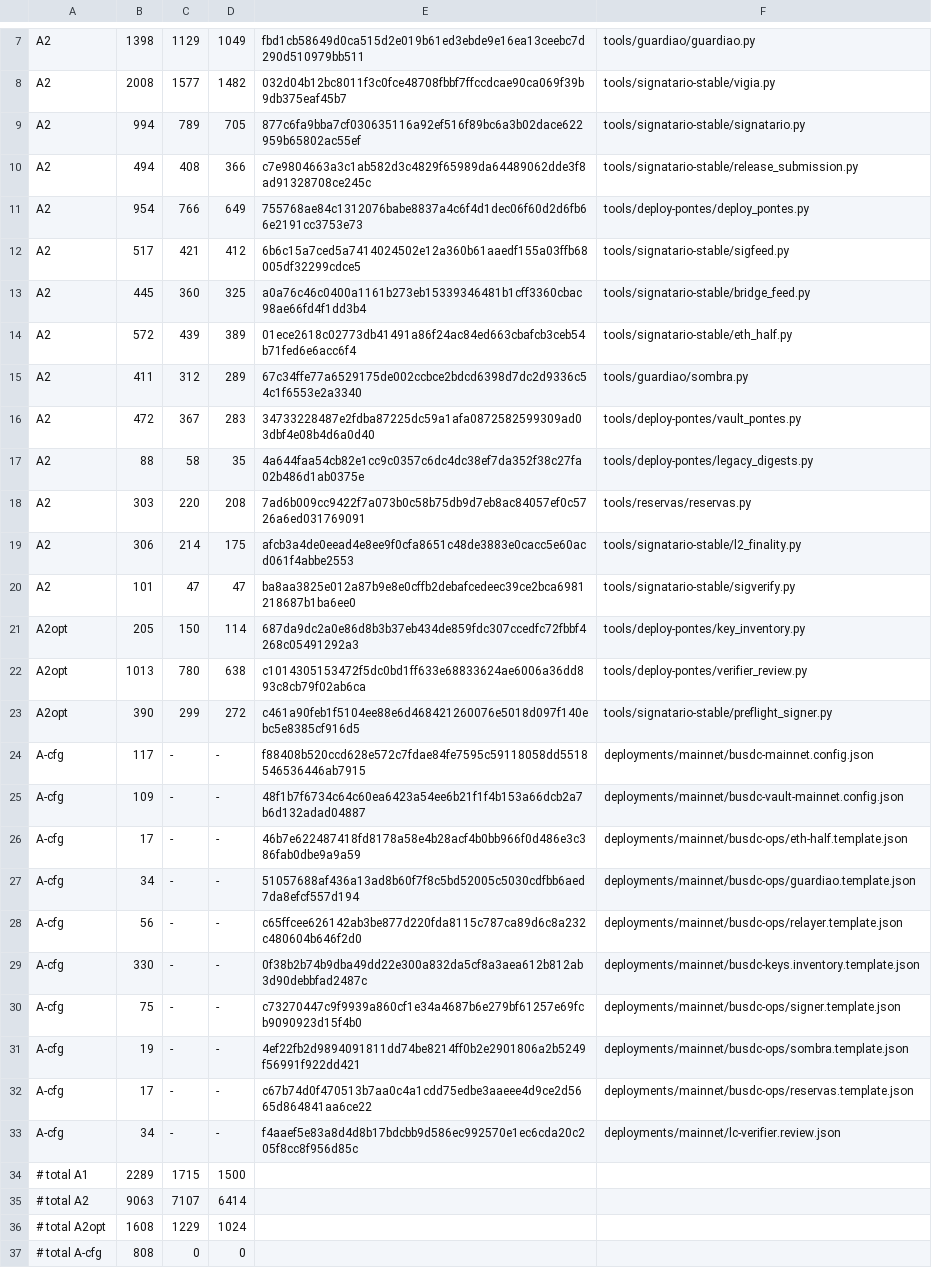
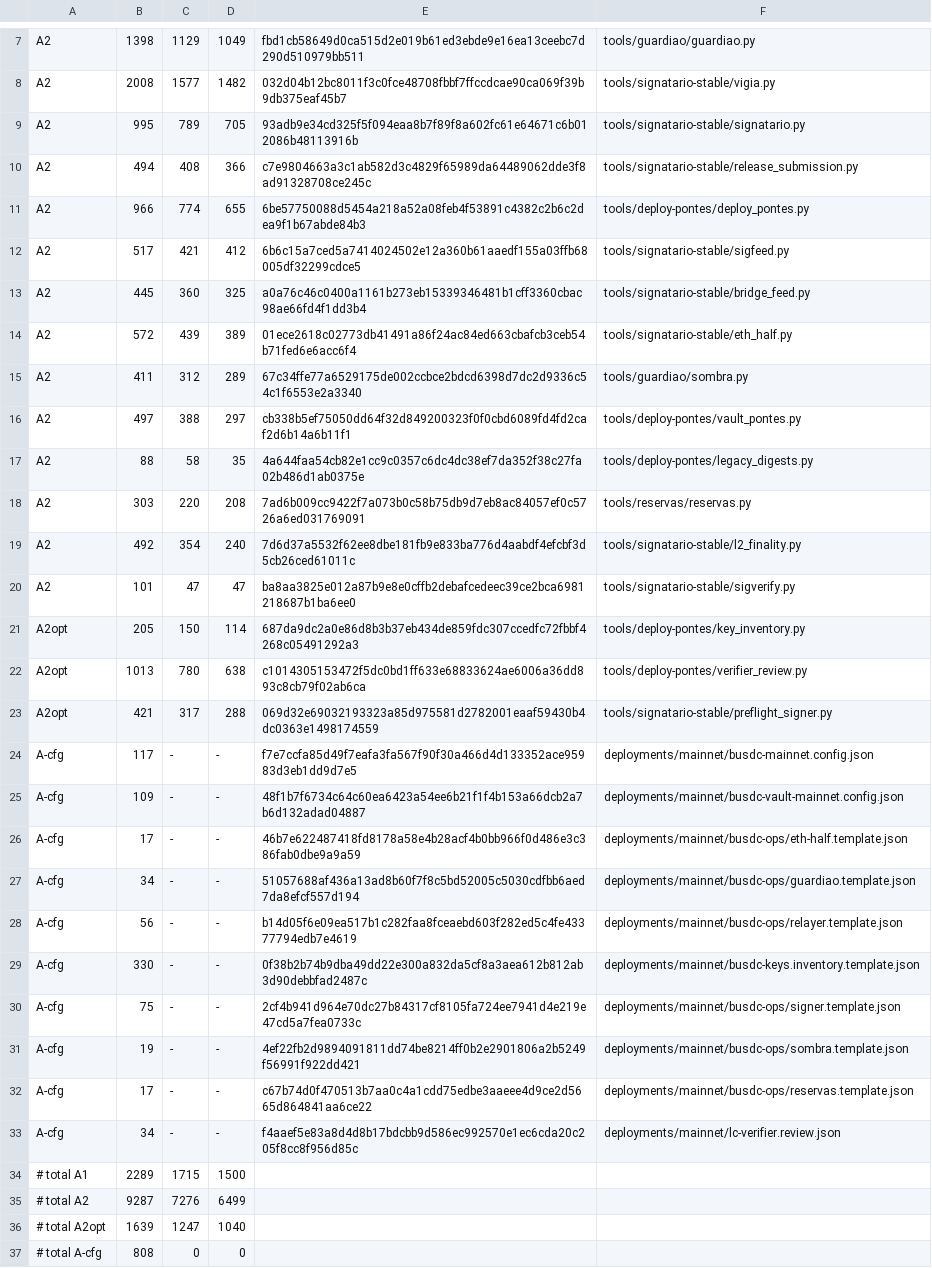
Before and after one commit to tiagobeltraoacioli-sketch/bloch-l2-bridge, a TSV file: docs/audit-rfp-r12/phase2-bridge.manifest.tsv, drawn as a sheet; only a part is shown, gaps mark what is left out.

```diff
--- a/docs/audit-rfp-r12/phase2-bridge.manifest.tsv
+++ b/docs/audit-rfp-r12/phase2-bridge.manifest.tsv
@@ -8,5 +8,5 @@ A2	1398	1129	1049	fbd1cb58649d0ca515d2e019b61ed3ebde9e16ea13ceebc7d290d510979bb5
 A2	2008	1577	1482	032d04b12bc8011f3c0fce48708fbbf7ffccdcae90ca069f39b9db375eaf45b7	tools/signatario-stable/vigia.py
-A2	994	789	705	877c6fa9bba7cf030635116a92ef516f89bc6a3b02dace622959b65802ac55ef	tools/signatario-stable/signatario.py
+A2	995	789	705	93adb9e34cd325f5f094eaa8b7f89f8a602fc61e64671c6b012086b48113916b	tools/signatario-stable/signatario.py
 A2	494	408	366	c7e9804663a3c1ab582d3c4829f65989da64489062dde3f8ad91328708ce245c	tools/signatario-stable/release_submission.py
-A2	954	766	649	755768ae84c1312076babe8837a4c6f4d1dec06f60d2d6fb66e2191cc3753e73	tools/deploy-pontes/deploy_pontes.py
+A2	966	774	655	6be57750088d5454a218a52a08feb4f53891c4382c2b6c2dea9f1b67abde84b3	tools/deploy-pontes/deploy_pontes.py
 A2	517	421	412	6b6c15a7ced5a7414024502e12a360b61aaedf155a03ffb68005df32299cdce5	tools/signatario-stable/sigfeed.py
@@ -15,6 +15,6 @@ A2	572	439	389	01ece2618c02773db41491a86f24ac84ed663cbafcb3ceb54b71fed6e6acc6f4
 A2	411	312	289	67c34ffe77a6529175de002ccbce2bdcd6398d7dc2d9336c54c1f6553e2a3340	tools/guardiao/sombra.py
-A2	472	367	283	34733228487e2fdba87225dc59a1afa0872582599309ad03dbf4e08b4d6a0d40	tools/deploy-pontes/vault_pontes.py
+A2	497	388	297	cb338b5ef75050dd64f32d849200323f0f0cbd6089fd4fd2caf2d6b14a6b11f1	tools/deploy-pontes/vault_pontes.py
 A2	88	58	35	4a644faa54cb82e1cc9c0357c6dc4dc38ef7da352f38c27fa02b486d1ab0375e	tools/deploy-pontes/legacy_digests.py
 A2	303	220	208	7ad6b009cc9422f7a073b0c58b75db9d7eb8ac84057ef0c5726a6ed031769091	tools/reservas/reservas.py
-A2	306	214	175	afcb3a4de0eead4e8ee9f0cfa8651c48de3883e0cacc5e60acd061f4abbe2553	tools/signatario-stable/l2_finality.py
+A2	492	354	240	7d6d37a5532f62ee8dbe181fb9e833ba776d4aabdf4efcbf3d5cb26ced61011c	tools/signatario-stable/l2_finality.py
 A2	101	47	47	ba8aa3825e012a87b9e8e0cffb2debafcedeec39ce2bca6981218687b1ba6ee0	tools/signatario-stable/sigverify.py
@@ -22,4 +22,4 @@ A2opt	205	150	114	687da9dc2a0e86d8b3b37eb434de859fdc307ccedfc72fbbf4268c05491292
 A2opt	1013	780	638	c1014305153472f5dc0bd1ff633e68833624ae6006a36dd893c8cb79f02ab6ca	tools/deploy-pontes/verifier_review.py
-A2opt	390	299	272	c461a90feb1f5104ee88e6d468421260076e5018d097f140ebc5e8385cf916d5	tools/signatario-stable/preflight_signer.py
-A-cfg	117	-	-	f88408b520ccd628e572c7fdae84fe7595c59118058dd5518546536446ab7915	deployments/mainnet/busdc-mainnet.config.json
+A2opt	421	317	288	069d32e69032193323a85d975581d2782001eaaf59430b4dc0363e1498174559	tools/signatario-stable/preflight_signer.py
+A-cfg	117	-	-	f7e7ccfa85d49f7eafa3fa567f90f30a466d4d133352ace95983d3eb1dd9d7e5	deployments/mainnet/busdc-mainnet.config.json
 A-cfg	109	-	-	48f1b7f6734c64c60ea6423a54ee6b21f1f4b153a66dcb2a7b6d132adad04887	deployments/mainnet/busdc-vault-mainnet.config.json
@@ -27,5 +27,5 @@ A-cfg	17	-	-	46b7e622487418fd8178a58e4b28acf4b0bb966f0d486e3c386fab0dbe9a9a59	de
 A-cfg	34	-	-	51057688af436a13ad8b60f7f8c5bd52005c5030cdfbb6aed7da8efcf557d194	deployments/mainnet/busdc-ops/guardiao.template.json
-A-cfg	56	-	-	c65ffcee626142ab3be877d220fda8115c787ca89d6c8a232c480604b646f2d0	deployments/mainnet/busdc-ops/relayer.template.json
+A-cfg	56	-	-	b14d05f6e09ea517b1c282faa8fceaebd603f282ed5c4fe43377794edb7e4619	deployments/mainnet/busdc-ops/relayer.template.json
 A-cfg	330	-	-	0f38b2b74b9dba49dd22e300a832da5cf8a3aea612b812ab3d90debbfad2487c	deployments/mainnet/busdc-keys.inventory.template.json
-A-cfg	75	-	-	c73270447c9f9939a860cf1e34a4687b6e279bf61257e69fcb9090923d15f4b0	deployments/mainnet/busdc-ops/signer.template.json
+A-cfg	75	-	-	2cf4b941d964e70dc27b84317cf8105fa724ee7941d4e219e47cd5a7fea0733c	deployments/mainnet/busdc-ops/signer.template.json
 A-cfg	19	-	-	4ef22fb2d9894091811dd74be8214ff0b2e2901806a2b5249f56991f922dd421	deployments/mainnet/busdc-ops/sombra.template.json
@@ -34,4 +34,4 @@ A-cfg	34	-	-	f4aaef5e83a8d4d8b17bdcbb9d586ec992570e1ec6cda20c205f8cc8f956d85c	de
 # total A1	2289	1715	1500
-# total A2	9063	7107	6414
-# total A2opt	1608	1229	1024
+# total A2	9287	7276	6499
+# total A2opt	1639	1247	1040
 # total A-cfg	808	0	0
```
Also changed, not shown: 1 other file.
